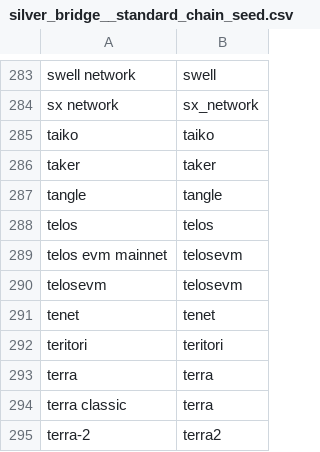
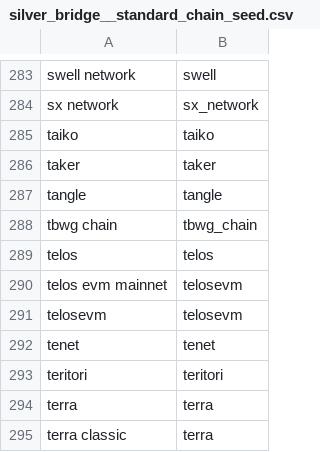
Before and after one commit to FlipsideCrypto/fsc-evm, a CSV file: data/curated/defi/bridge/silver_bridge__standard_chain_seed.csv, drawn as a sheet; only a part is shown, gaps mark what is left out; the shorter side is filled out with more unchanged rows.

Commit message:
seed

```diff
--- a/data/curated/defi/bridge/silver_bridge__standard_chain_seed.csv
+++ b/data/curated/defi/bridge/silver_bridge__standard_chain_seed.csv
@@ -287,2 +287,3 @@ taker,taker
 tangle,tangle
+tbwg chain,tbwg_chain
 telos,telos
```
